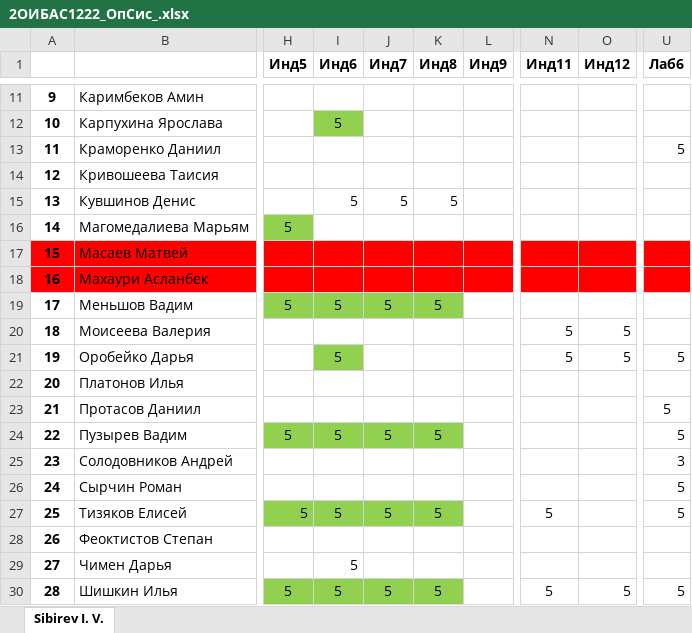
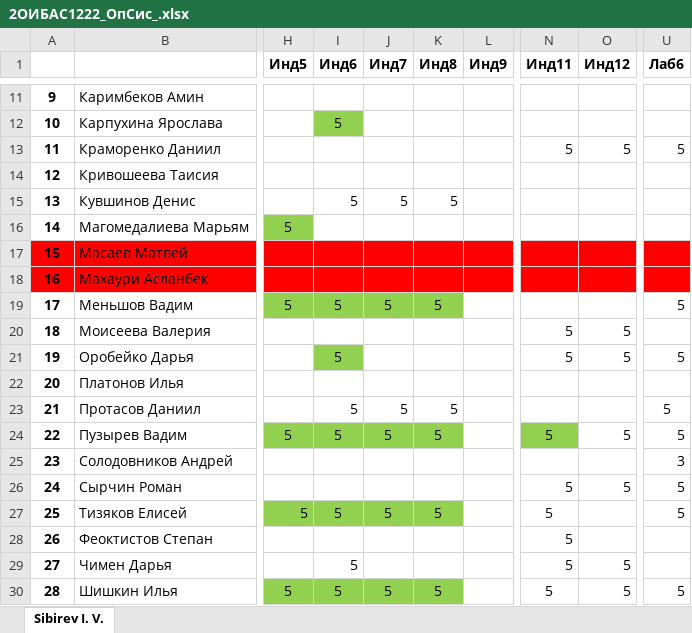
Before and after one commit to IvanSibirevV2/KipFin_Lab_2023-24_Git0, an Excel workbook: 2ОИБАС1222/2ОИБАС1222_ОпСис_.xlsx, sheet Sibirev I. V., drawn as a sheet; only a part is shown, gaps mark what is left out; values as stored, in another font and other column widths than the file's, no borders; the diff names each change by its address in the sheet, - before the commit and + after, or states it on an @@ line.

```diff
--- a/2ОИБАС1222/2ОИБАС1222_ОпСис_.xlsx (sheet Sibirev I. V.)
+++ b/2ОИБАС1222/2ОИБАС1222_ОпСис_.xlsx (sheet Sibirev I. V.)
-N13 (Инд11): (empty)
+N13 (Инд11): 5
-O13 (Инд12): (empty)
+O13 (Инд12): 5
-U19 (Лаб6): (empty)
+U19 (Лаб6): 5
-I23 (Инд6): (empty)
+I23 (Инд6): 5
-J23 (Инд7): (empty)
+J23 (Инд7): 5
-K23 (Инд8): (empty)
+K23 (Инд8): 5
-N24 (Инд11): (empty)
+N24 (Инд11): 5
-N24 fill: none
+N24 fill: #92D050
-O24 (Инд12): (empty)
+O24 (Инд12): 5
-N26 (Инд11): (empty)
+N26 (Инд11): 5
-O26 (Инд12): (empty)
+O26 (Инд12): 5
-N28:N29 (Инд11): (empty)
+N28:N29 (Инд11): 5
-O29 (Инд12): (empty)
+O29 (Инд12): 5
```
Also changed, not shown: 14 other files.
